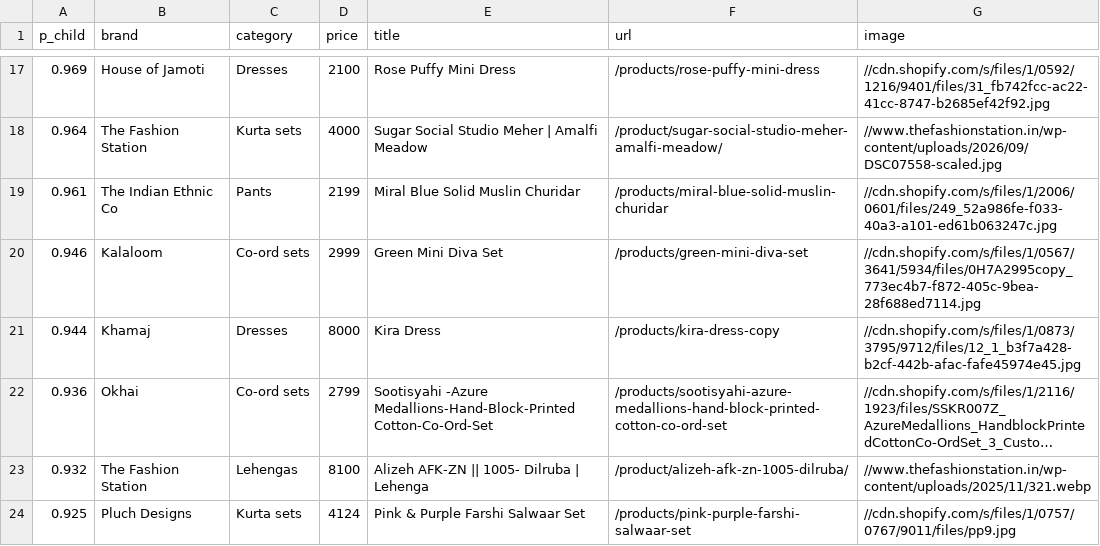
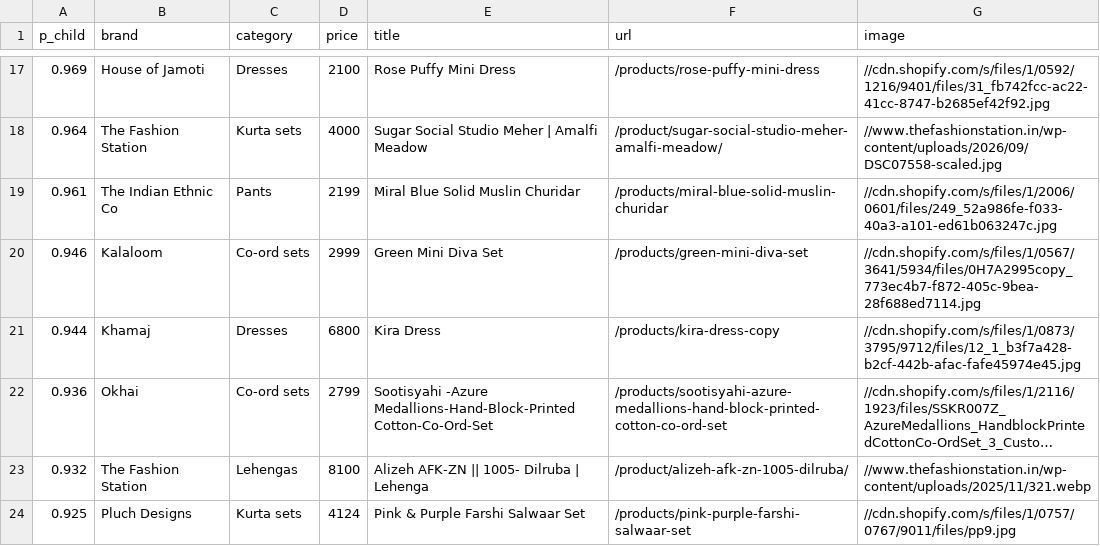
Before and after one commit to Garginjin/kurta-set, a CSV file: data/image_kids.csv, drawn as a sheet; only a part is shown, gaps mark what is left out; long unchanged cells end in …; the diff names each change by its address in the sheet, - before the commit and + after, or states it on an @@ line.

```diff
--- a/data/image_kids.csv
+++ b/data/image_kids.csv
-D21 (price): 8000
+D21 (price): 6800
```
Also changed, not shown: data/image_innerwear.csv, data/image_men.csv, 5 other files.
